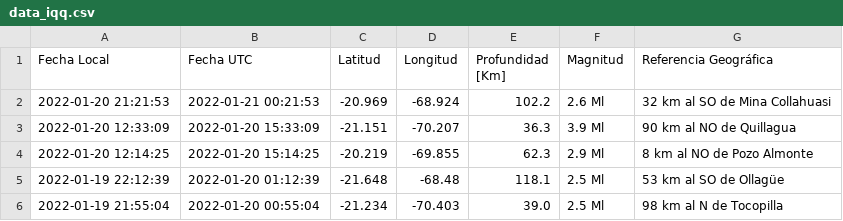
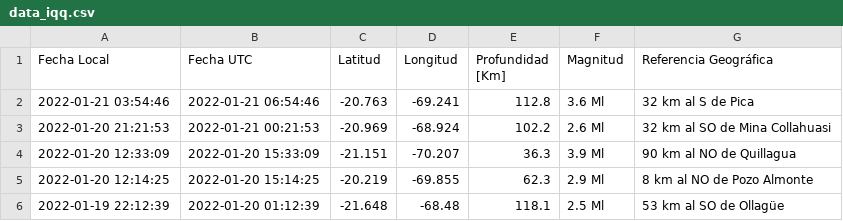
Before and after one commit to brunooviedo/sismosiquique, a CSV file: data_iqq.csv, drawn as a sheet; only a part is shown; the shorter side is filled out with more unchanged rows; the diff names each change by its address in the sheet, - before the commit and + after, or states it on an @@ line.

```diff
--- a/data_iqq.csv
+++ b/data_iqq.csv
+row 2: 2022-01-21 03:54:46 | 2022-01-21 06:54:46 | -20.763 | -69.241 | 112.8 | 3.6 Ml | 32 km al S de Pica
```
Also changed, not shown: data_iquique.csv, 2 other files.
